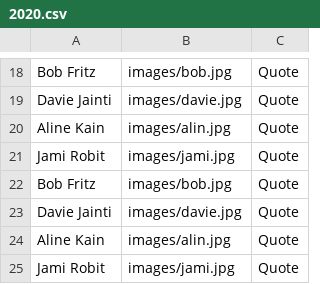
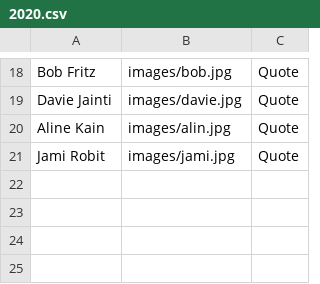
Before and after one commit to Nate-Ar/YearBook, a CSV file: static/2020.csv, drawn as a sheet; only a part is shown, gaps mark what is left out.

Commit message:
Commit Message

```diff
--- a/static/2020.csv
+++ b/static/2020.csv
@@ -21,5 +21 @@ Aline Kain,images/alin.jpg,Quote
 Jami Robit,images/jami.jpg,Quote
-Bob Fritz,images/bob.jpg,Quote
-Davie Jainti,images/davie.jpg,Quote
-Aline Kain,images/alin.jpg,Quote
-Jami Robit,images/jami.jpg,Quote
```
